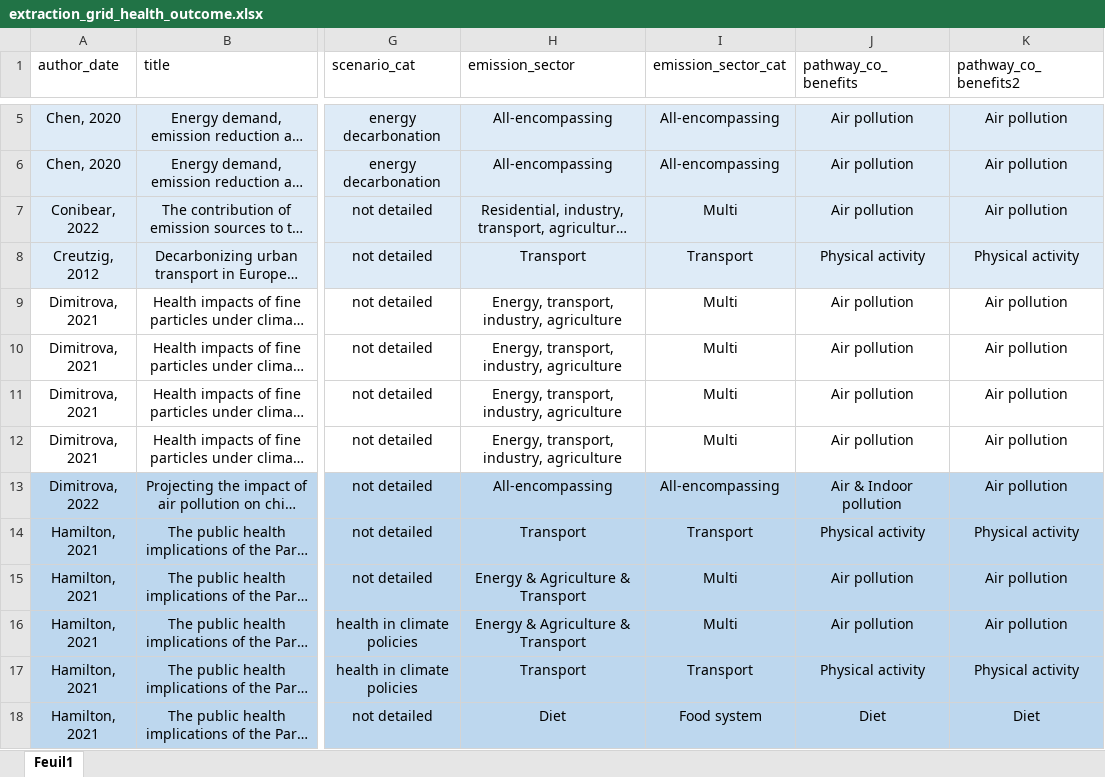
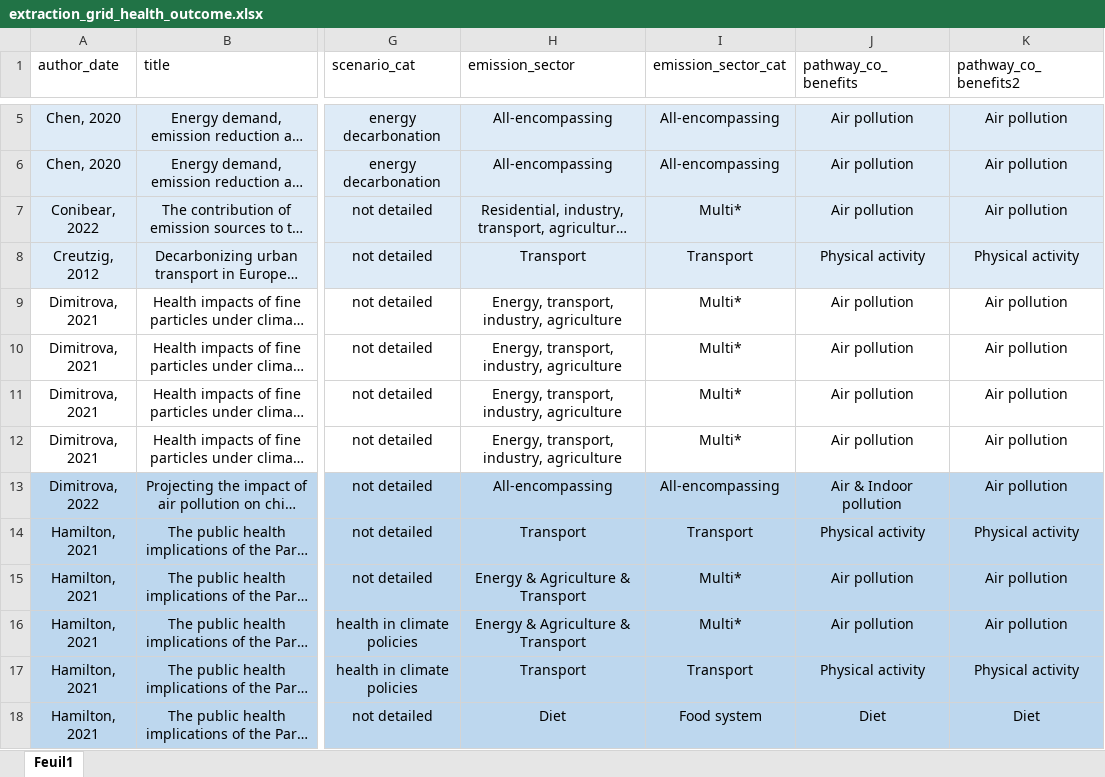
Before and after one commit to LeoMoutet/revue_syst, an Excel workbook: data/extraction_grid_health_outcome.xlsx, sheet Feuil1, drawn as a sheet; only a part is shown, gaps mark what is left out; long unchanged cells end in …; values as stored, in another font and other column widths than the file's, no borders; table styles not drawn; the diff covers the shown part only; the diff names each change by its address in the sheet, - before the commit and + after, or states it on an @@ line.

```diff
--- a/data/extraction_grid_health_outcome.xlsx (sheet Feuil1)
+++ b/data/extraction_grid_health_outcome.xlsx (sheet Feuil1)
-I7 (emission_sector_cat): Multi
+I7 (emission_sector_cat): Multi*
-I9:I12 (emission_sector_cat): Multi
+I9:I12 (emission_sector_cat): Multi*
-I15:I16 (emission_sector_cat): Multi
+I15:I16 (emission_sector_cat): Multi*
```
Also changed, not shown: 36 edited cells elsewhere in this sheet, 19 other files.
